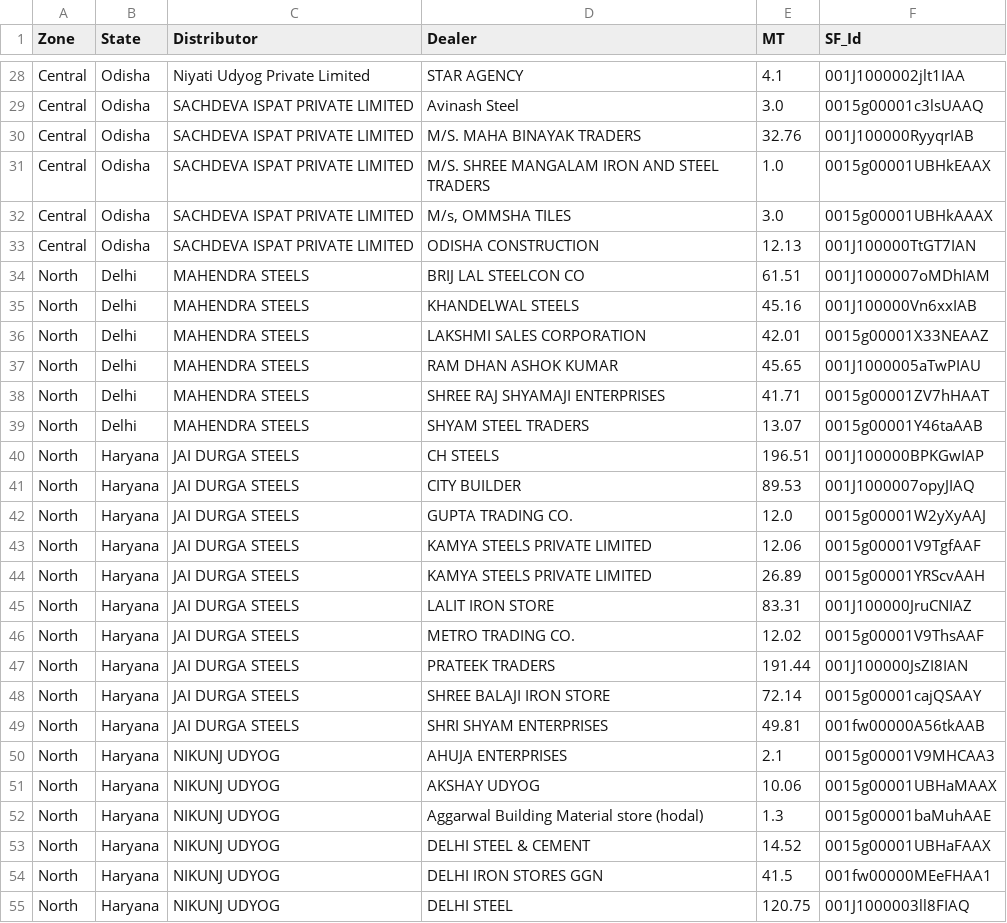
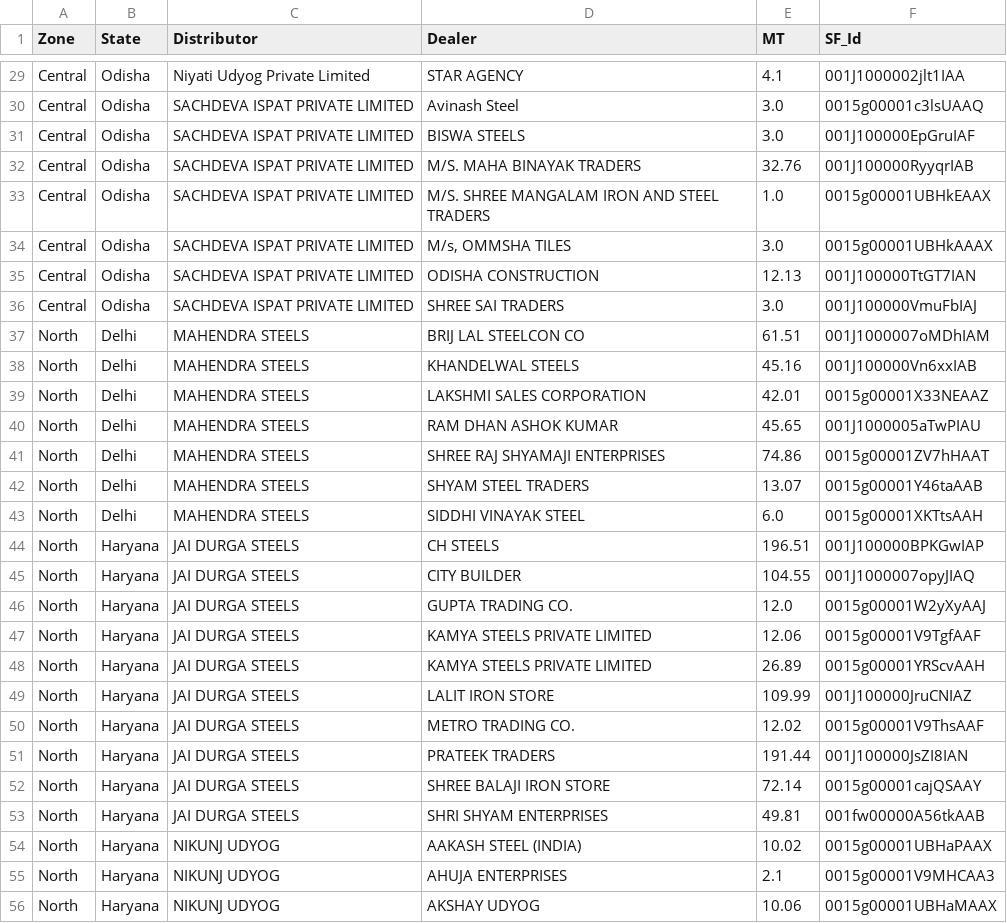
Before and after one commit to PB-TMT-ai/Q1-Scheme--East, a CSV file: data/north_central/june_secondary.csv, drawn as a sheet; only a part is shown, gaps mark what is left out; the shorter side is filled out with more unchanged rows; the diff covers the shown part only.

```diff
--- a/data/north_central/june_secondary.csv
+++ b/data/north_central/june_secondary.csv
@@ -29,2 +30,3 @@ Central,Odisha,Niyati Udyog Private Limited,STAR AGENCY,4.1,001J1000002jlt1IAA
 Central,Odisha,SACHDEVA ISPAT PRIVATE LIMITED,Avinash Steel,3.0,0015g00001c3lsUAAQ
+Central,Odisha,SACHDEVA ISPAT PRIVATE LIMITED,BISWA STEELS,3.0,001J100000EpGruIAF
 Central,Odisha,SACHDEVA ISPAT PRIVATE LIMITED,M/S. MAHA BINAYAK TRADERS,32.76,001J100000RyyqrIAB
@@ -33,2 +35,3 @@ Central,Odisha,SACHDEVA ISPAT PRIVATE LIMITED,"M/s, OMMSHA TILES",3.0,0015g00001
 Central,Odisha,SACHDEVA ISPAT PRIVATE LIMITED,ODISHA CONSTRUCTION,12.13,001J100000TtGT7IAN
+Central,Odisha,SACHDEVA ISPAT PRIVATE LIMITED,SHREE SAI TRADERS,3.0,001J100000VmuFbIAJ
 North,Delhi,MAHENDRA STEELS,BRIJ LAL STEELCON CO,61.51,001J1000007oMDhIAM
@@ -37,6 +40,7 @@ North,Delhi,MAHENDRA STEELS,LAKSHMI SALES CORPORATION,42.01,0015g00001X33NEAAZ
 North,Delhi,MAHENDRA STEELS,RAM DHAN ASHOK KUMAR,45.65,001J1000005aTwPIAU
-North,Delhi,MAHENDRA STEELS,SHREE RAJ SHYAMAJI ENTERPRISES,41.71,0015g00001ZV7hHAAT
+North,Delhi,MAHENDRA STEELS,SHREE RAJ SHYAMAJI ENTERPRISES,74.86,0015g00001ZV7hHAAT
 North,Delhi,MAHENDRA STEELS,SHYAM STEEL TRADERS,13.07,0015g00001Y46taAAB
+North,Delhi,MAHENDRA STEELS,SIDDHI VINAYAK STEEL,6.0,0015g00001XKTtsAAH
 North,Haryana,JAI DURGA STEELS,CH STEELS,196.51,001J100000BPKGwIAP
-North,Haryana,JAI DURGA STEELS,CITY BUILDER,89.53,001J1000007opyJIAQ
+North,Haryana,JAI DURGA STEELS,CITY BUILDER,104.55,001J1000007opyJIAQ
 North,Haryana,JAI DURGA STEELS,GUPTA TRADING CO.,12.0,0015g00001W2yXyAAJ
@@ -44,3 +48,3 @@ North,Haryana,JAI DURGA STEELS,KAMYA STEELS PRIVATE LIMITED,12.06,0015g00001V9Tg
 North,Haryana,JAI DURGA STEELS,KAMYA STEELS PRIVATE LIMITED,26.89,0015g00001YRScvAAH
-North,Haryana,JAI DURGA STEELS,LALIT IRON STORE,83.31,001J100000JruCNIAZ
+North,Haryana,JAI DURGA STEELS,LALIT IRON STORE,109.99,001J100000JruCNIAZ
 North,Haryana,JAI DURGA STEELS,METRO TRADING CO.,12.02,0015g00001V9ThsAAF
@@ -49,2 +53,3 @@ North,Haryana,JAI DURGA STEELS,SHREE BALAJI IRON STORE,72.14,0015g00001cajQSAAY
 North,Haryana,JAI DURGA STEELS,SHRI SHYAM ENTERPRISES,49.81,001fw00000A56tkAAB
+North,Haryana,NIKUNJ UDYOG,AAKASH STEEL (INDIA),10.02,0015g00001UBHaPAAX
 North,Haryana,NIKUNJ UDYOG,AHUJA ENTERPRISES,2.1,0015g00001V9MHCAA3
```
Also changed, not shown: 17 added rows and 5 edited cells elsewhere in this file, data/east/june_secondary.csv.
